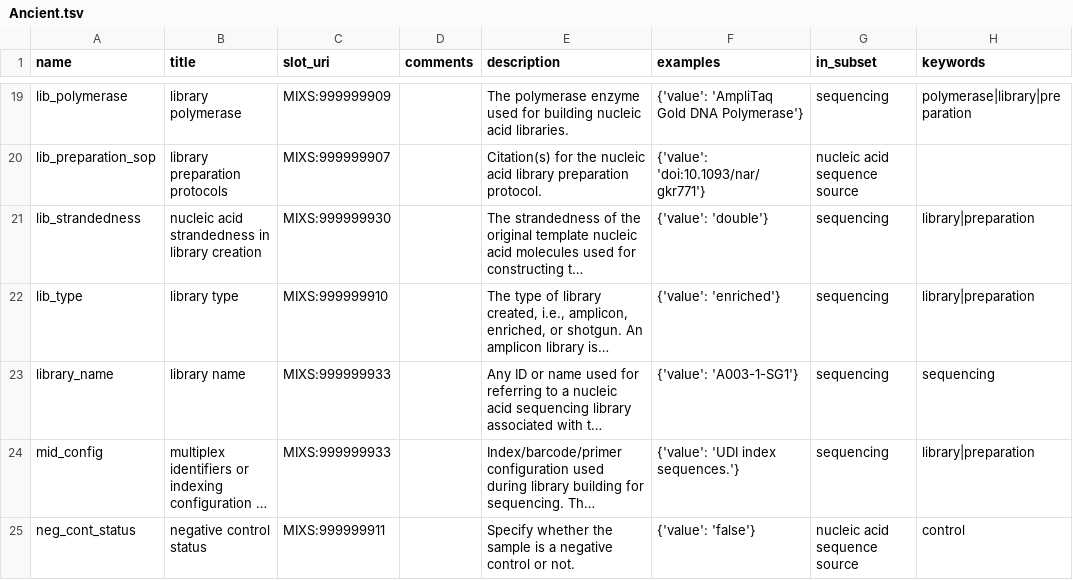
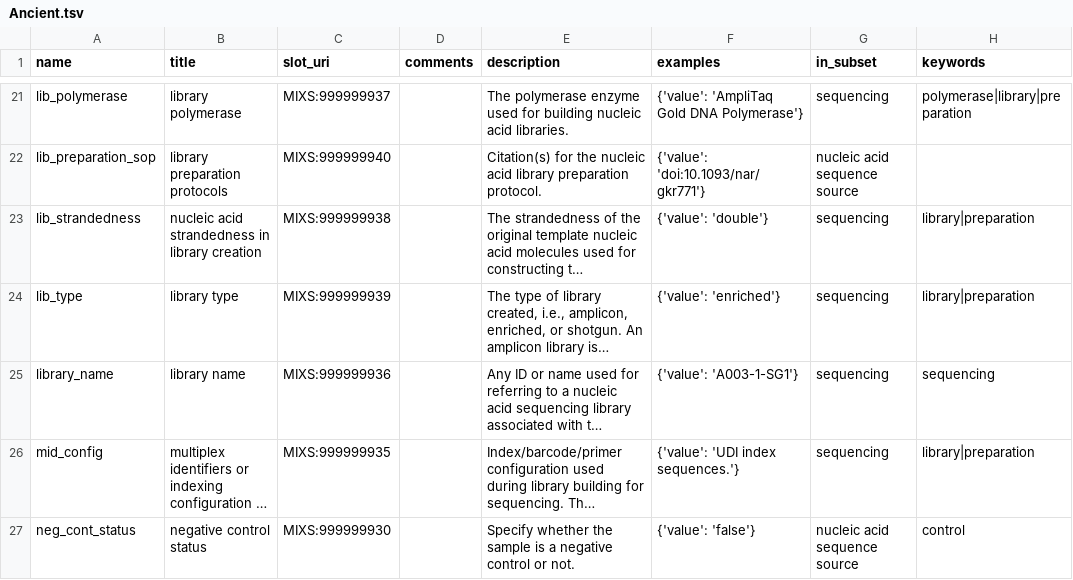
Before and after one commit to MIxS-MInAS/extension-ancient, a TSV file: project/class-model-tsvs/Ancient.tsv, drawn as a sheet; only a part is shown, gaps mark what is left out; long unchanged cells end in …; addresses are those after the commit; the diff covers the shown part only; the diff names each change by its address in the sheet, - before the commit and + after, or states it on an @@ line.

```diff
--- a/project/class-model-tsvs/Ancient.tsv
+++ b/project/class-model-tsvs/Ancient.tsv
-C21 (slot_uri): MIXS:999999909
+C21 (slot_uri): MIXS:999999937
-C22 (slot_uri): MIXS:999999907
+C22 (slot_uri): MIXS:999999940
-C23 (slot_uri): MIXS:999999930
+C23 (slot_uri): MIXS:999999938
-C24 (slot_uri): MIXS:999999910
+C24 (slot_uri): MIXS:999999939
-C25 (slot_uri): MIXS:999999933
+C25 (slot_uri): MIXS:999999936
-C26 (slot_uri): MIXS:999999933
+C26 (slot_uri): MIXS:999999935
-C27 (slot_uri): MIXS:999999911
+C27 (slot_uri): MIXS:999999930
```
Also changed, not shown: 7 added rows, 1 removed row and 45 edited cells elsewhere in this file, 2 other files.
